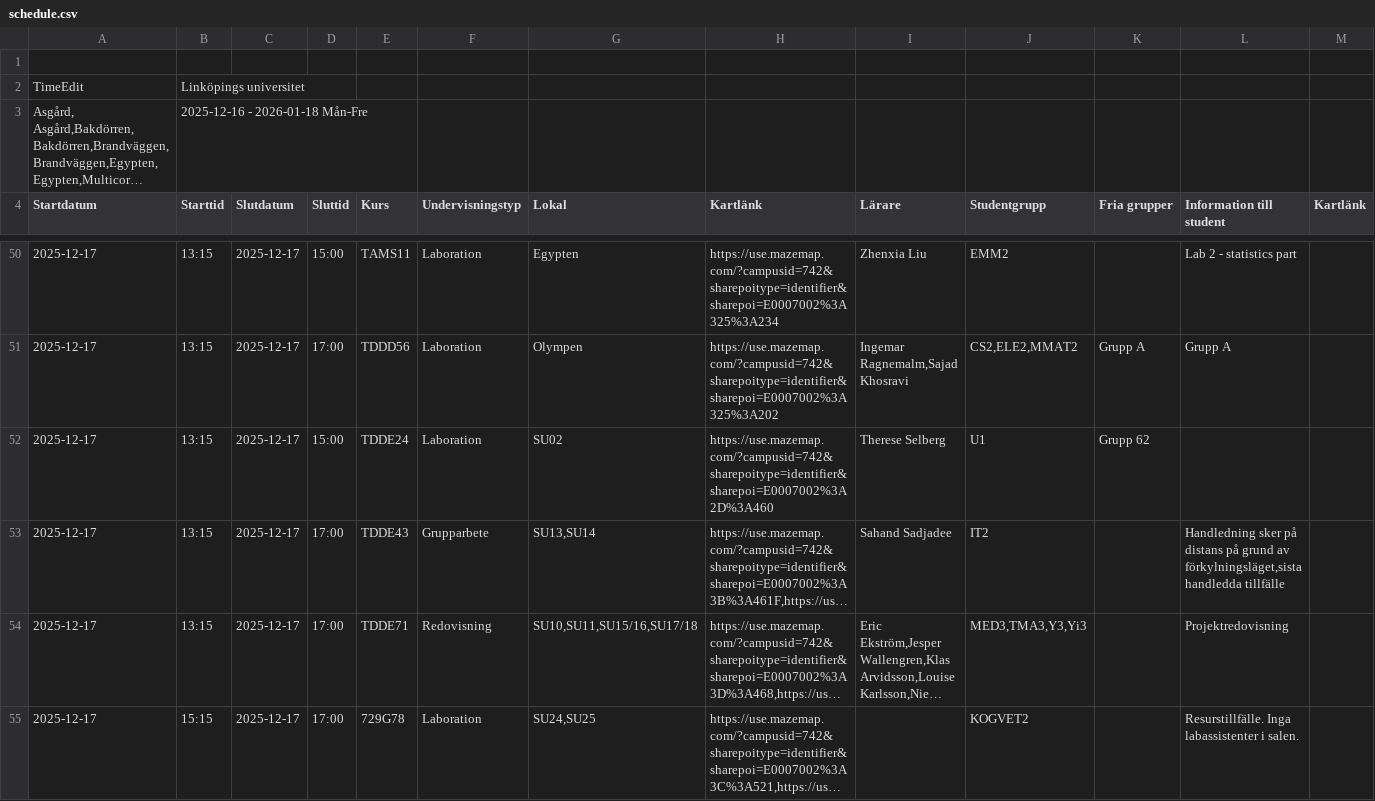
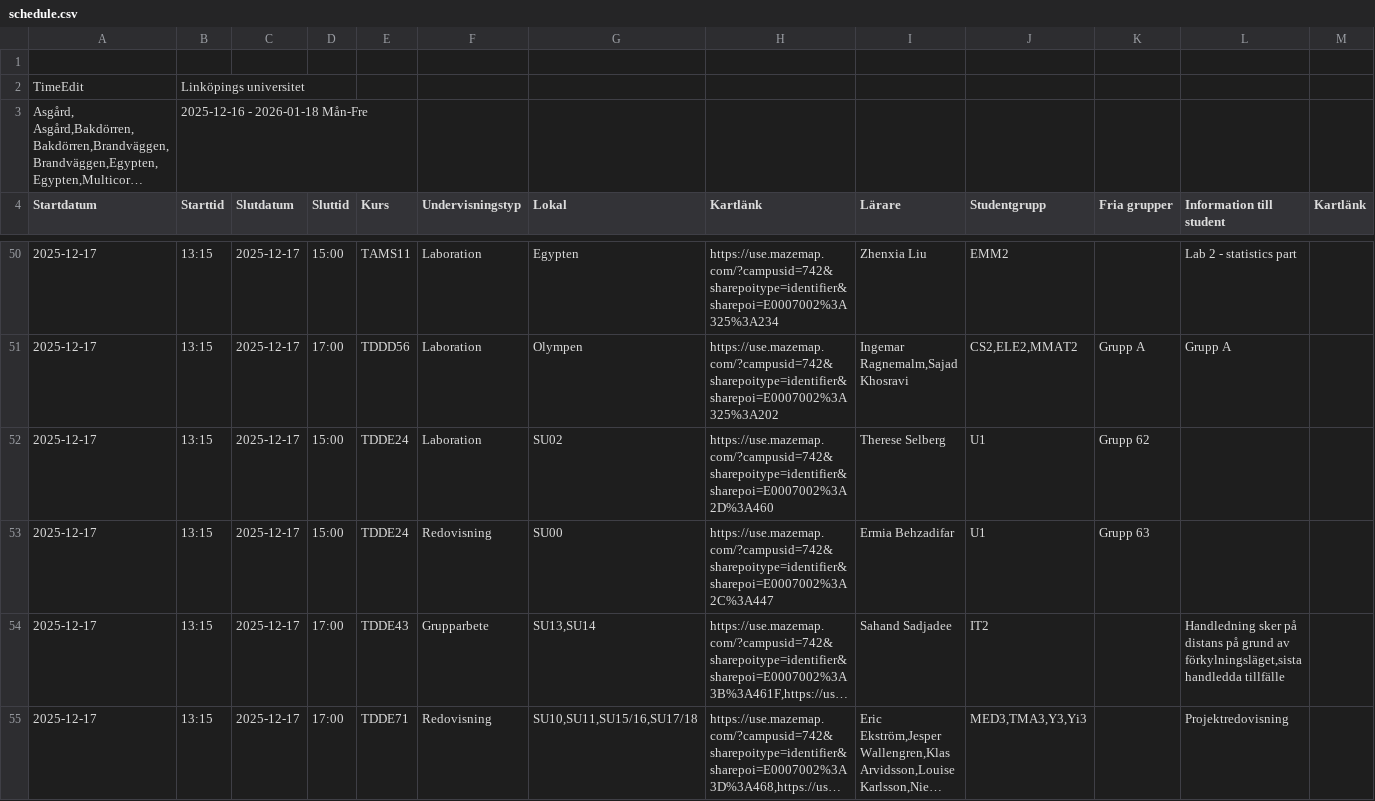
Before and after one commit to saltlakrits/saltlakrits.github.io, a CSV file: data/schedule.csv, drawn as a sheet; only a part is shown, gaps mark what is left out; the shorter side is filled out with more unchanged rows; long unchanged cells end in …; the diff names each change by its address in the sheet, - before the commit and + after, or states it on an @@ line.

```diff
--- a/data/schedule.csv
+++ b/data/schedule.csv
+row 53: 2025-12-17 | 13:15 | 2025-12-17 | 15:00 | TDDE24 | Redovisning | SU00 | https://use.mazemap.com/?campusid=742&sharepoitype=identifier&sharepoi=E0007002%3A2C%3A447 | Ermia Behzadifar | U1 | Grupp 63
```
